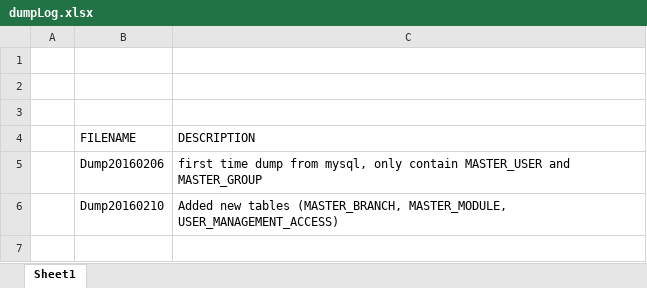
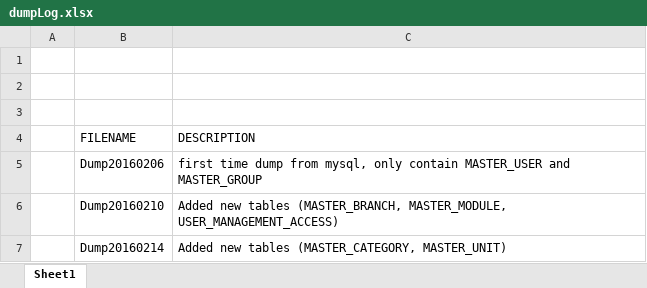
Before and after one commit to andri2908/MOVED_RoyalPetz, an Excel workbook: _DBDUMPS_/dumpLog.xlsx, sheet Sheet1, drawn as a sheet; values as stored, in another font and other column widths than the file's, no borders; the diff names each change by its address in the sheet, - before the commit and + after, or states it on an @@ line.

Commit message:
Added new table
refer to dumpLog.xlsx

```diff
--- a/_DBDUMPS_/dumpLog.xlsx (sheet Sheet1)
+++ b/_DBDUMPS_/dumpLog.xlsx (sheet Sheet1)
+row 7:  | Dump20160214 | Added new tables (MASTER_CATEGORY, MASTER_UNIT)
```
Also changed, not shown: 1 other file.
